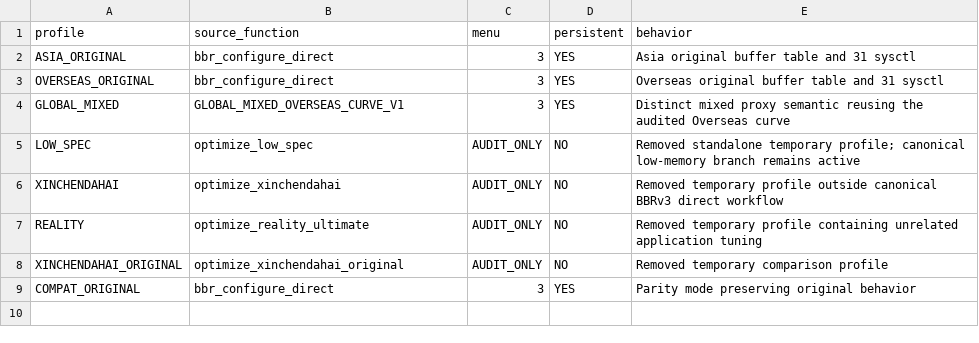
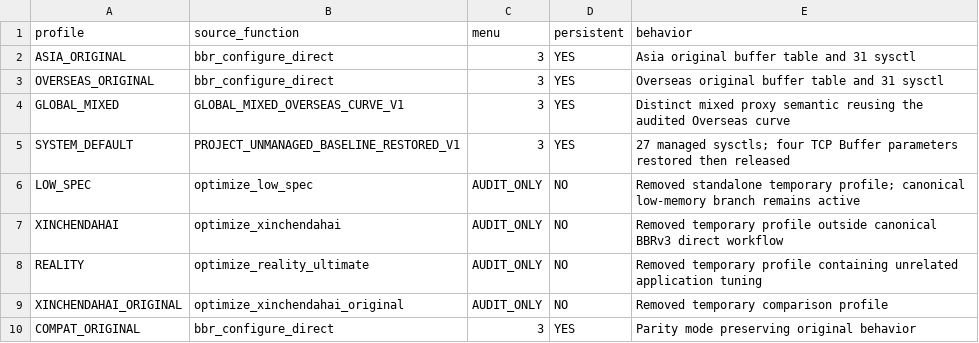
Before and after one commit to torr9522/bbrv31, a TSV file: metadata/profile-metadata.tsv, drawn as a sheet; the diff names each change by its address in the sheet, - before the commit and + after, or states it on an @@ line.

```diff
--- a/metadata/profile-metadata.tsv
+++ b/metadata/profile-metadata.tsv
+row 5: SYSTEM_DEFAULT | PROJECT_UNMANAGED_BASELINE_RESTORED_V1 | 3 | YES | 27 managed sysctls; four TCP Buffer parameters restored then released
```
Also changed, not shown: 16 other files.
